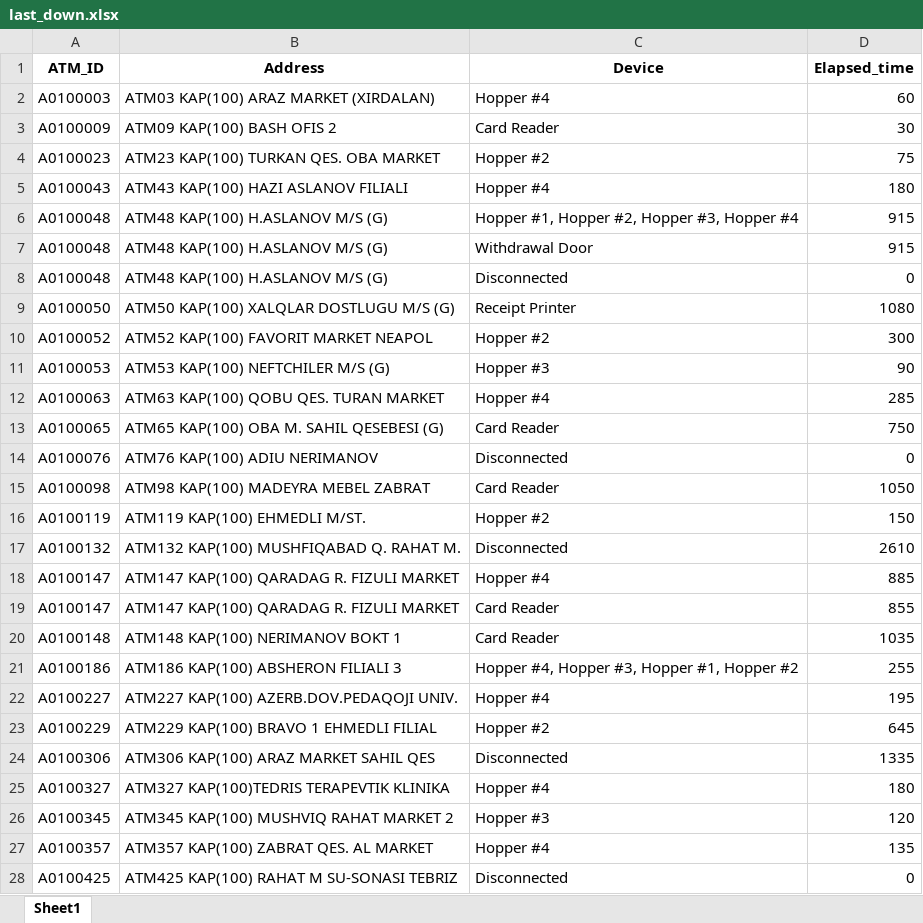
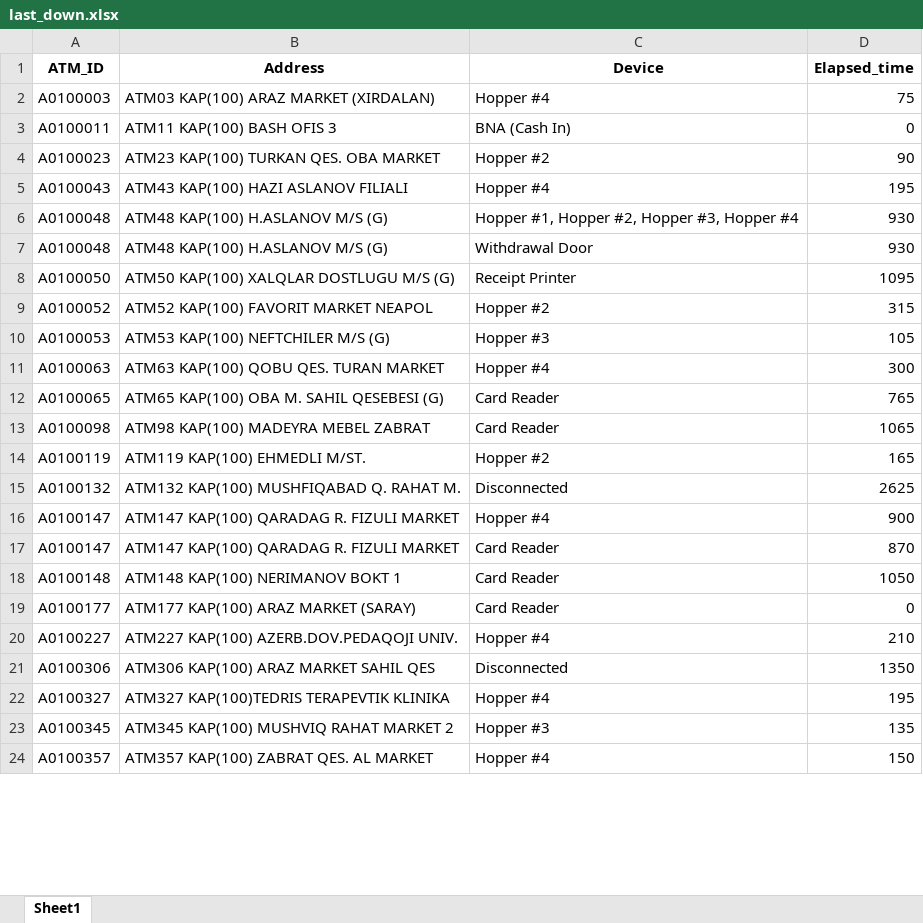
Before and after one commit to kbturgut090/fimi, an Excel workbook: last_down.xlsx, sheet Sheet1, drawn as a sheet; only a part is shown; values as stored, in another font and other column widths than the file's, no borders; removed rows and columns are numbered as before the commit, all else as after; the diff covers the shown part only; the diff names each change by its address in the sheet, - before the commit and + after, or states it on an @@ line.

Commit message:
all

```diff
--- a/last_down.xlsx (sheet Sheet1)
+++ b/last_down.xlsx (sheet Sheet1)
-D2 (Elapsed_time): 60
+D2 (Elapsed_time): 75
-row 3: A0100009 | ATM09 KAP(100) BASH OFIS 2 | Card Reader | 30
+row 3: A0100011 | ATM11 KAP(100) BASH OFIS 3 | BNA (Cash In) | 0
-D4 (Elapsed_time): 75
+D4 (Elapsed_time): 90
-D5 (Elapsed_time): 180
+D5 (Elapsed_time): 195
-D6:D7 (Elapsed_time): 915
+D6:D7 (Elapsed_time): 930
-row 8: A0100048 | ATM48 KAP(100) H.ASLANOV M/S (G) | Disconnected | 0
-D8 (Elapsed_time): 1080
+D8 (Elapsed_time): 1095
-D9 (Elapsed_time): 300
+D9 (Elapsed_time): 315
-D10 (Elapsed_time): 90
+D10 (Elapsed_time): 105
-D11 (Elapsed_time): 285
+D11 (Elapsed_time): 300
-D12 (Elapsed_time): 750
+D12 (Elapsed_time): 765
-row 14: A0100076 | ATM76 KAP(100) ADIU NERIMANOV | Disconnected | 0
-D13 (Elapsed_time): 1050
+D13 (Elapsed_time): 1065
-D14 (Elapsed_time): 150
+D14 (Elapsed_time): 165
-D15 (Elapsed_time): 2610
+D15 (Elapsed_time): 2625
-D16 (Elapsed_time): 885
+D16 (Elapsed_time): 900
-D17 (Elapsed_time): 855
+D17 (Elapsed_time): 870
-D18 (Elapsed_time): 1035
+D18 (Elapsed_time): 1050
-row 21: A0100186 | ATM186 KAP(100) ABSHERON FILIALI 3 | Hopper #4, Hopper #3, Hopper #1, Hopper #2 | 255
+row 19: A0100177 | ATM177 KAP(100) ARAZ MARKET (SARAY) | Card Reader | 0
-D20 (Elapsed_time): 195
+D20 (Elapsed_time): 210
-row 23: A0100229 | ATM229 KAP(100) BRAVO 1 EHMEDLI FILIAL | Hopper #2 | 645
-D21 (Elapsed_time): 1335
+D21 (Elapsed_time): 1350
-D22 (Elapsed_time): 180
+D22 (Elapsed_time): 195
-D23 (Elapsed_time): 120
+D23 (Elapsed_time): 135
-D24 (Elapsed_time): 135
+D24 (Elapsed_time): 150
-row 28: A0100425 | ATM425 KAP(100) RAHAT M SU-SONASI TEBRIZ | Disconnected | 0
```
Also changed, not shown: 3 added rows, 9 removed rows and 20 edited cells elsewhere in this sheet.
